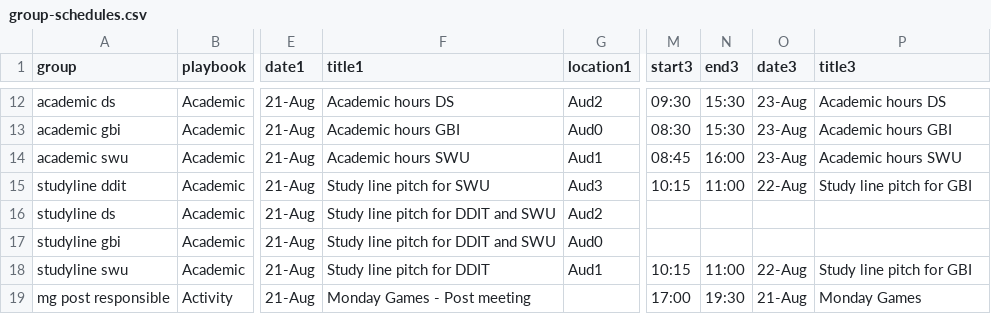
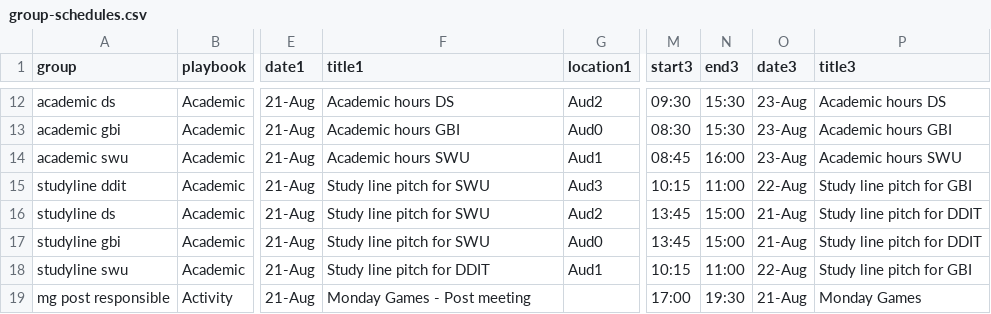
Before and after one commit to NaddiNadja/studystart-schedule-2023, a CSV file: resources/group-schedules.csv, drawn as a sheet; only a part is shown, gaps mark what is left out; the diff names each change by its address in the sheet, - before the commit and + after, or states it on an @@ line.

Commit message:
fix buddy pitch double

```diff
--- a/resources/group-schedules.csv
+++ b/resources/group-schedules.csv
-F16:F17 (title1): Study line pitch for DDIT and SWU
+F16:F17 (title1): Study line pitch for SWU
-M16:M17 (start3): (empty)
+M16:M17 (start3): 13:45
-N16:N17 (end3): (empty)
+N16:N17 (end3): 15:00
-O16:O17 (date3): (empty)
+O16:O17 (date3): 21-Aug
-P16:P17 (title3): (empty)
+P16:P17 (title3): Study line pitch for DDIT
```
